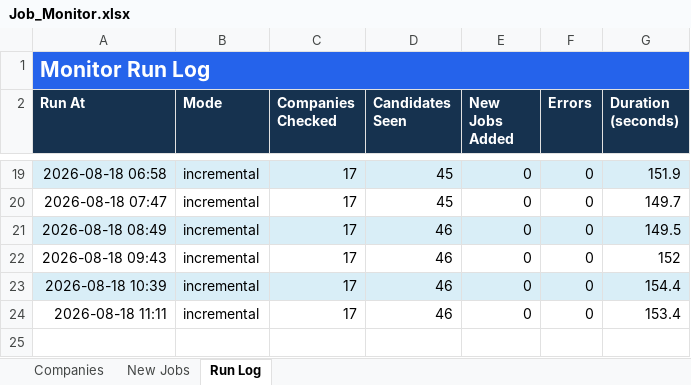
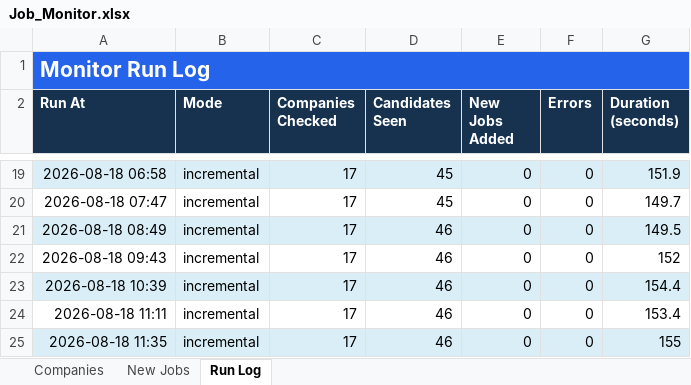
Before and after one commit to taran-dev4u/career-job-monitor, an Excel workbook: outputs/job-monitor/Job_Monitor.xlsx, sheet Run Log, drawn as a sheet; only a part is shown, gaps mark what is left out; values as stored, in another font and other column widths than the file's, no borders; the diff names each change by its address in the sheet, - before the commit and + after, or states it on an @@ line.

```diff
--- a/outputs/job-monitor/Job_Monitor.xlsx (sheet Run Log)
+++ b/outputs/job-monitor/Job_Monitor.xlsx (sheet Run Log)
+row 25: 2026-08-18 11:35 | incremental | 17 | 46 | 0 | 0 | 155
```
Also changed, not shown: 2 other files.
